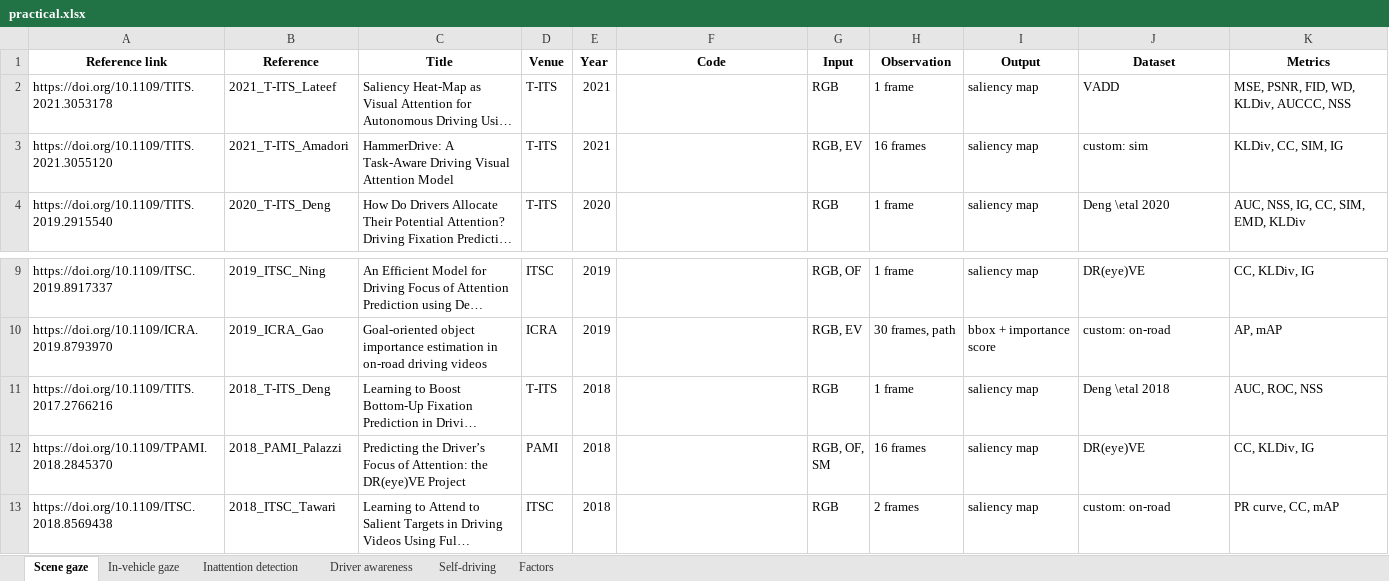
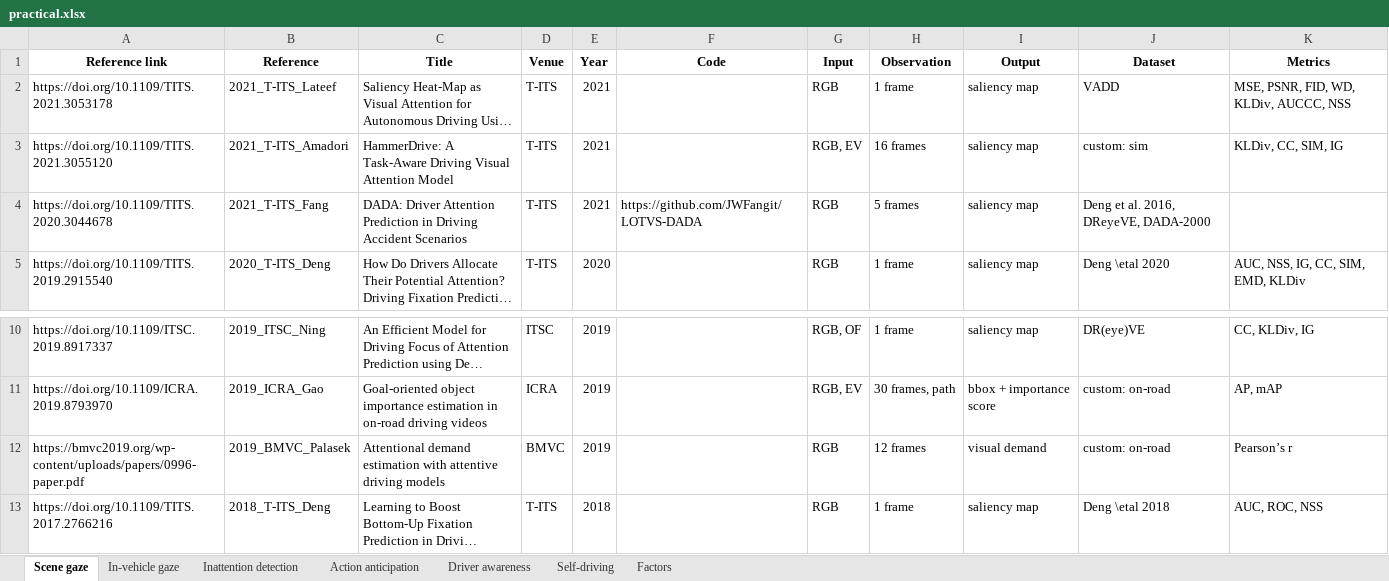
Before and after one commit to ykotseruba/attention_and_driving, an Excel workbook: spreadsheets/practical.xlsx, sheet Scene gaze, drawn as a sheet; only a part is shown, gaps mark what is left out; the shorter side is filled out with more unchanged rows; long unchanged cells end in …; values as stored, in another font and other column widths than the file's, no borders; the diff names each change by its address in the sheet, - before the commit and + after, or states it on an @@ line.

```diff
--- a/spreadsheets/practical.xlsx (sheet Scene gaze)
+++ b/spreadsheets/practical.xlsx (sheet Scene gaze)
+sheet tab: Action anticipation
+row 4: https://doi.org/10.1109/TITS.2020.3044678 | 2021_T-ITS_Fang | DADA: Driver Attention Prediction in Driving Accident Scenarios | T-ITS | 2021 | https://github.com/JWFangit/LOTVS-DADA | RGB | 5 frames | saliency map | Deng et al. 2016, DReyeVE, DADA-2000
+row 12: https://bmvc2019.org/wp-content/uploads/papers/0996-paper.pdf | 2019_BMVC_Palasek | Attentional demand estimation with attentive driving models | BMVC | 2019 |  | RGB | 12 frames | visual demand | custom: on-road | Pearson’s r
```
Also changed, not shown: sheet Factors, sheet In-vehicle gaze, sheet Self-driving, spreadsheets/behavioral.xlsx, spreadsheets/datasets.xlsx, 1 other file.
